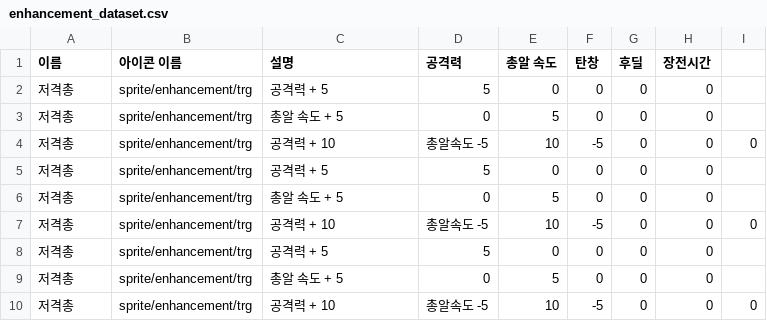
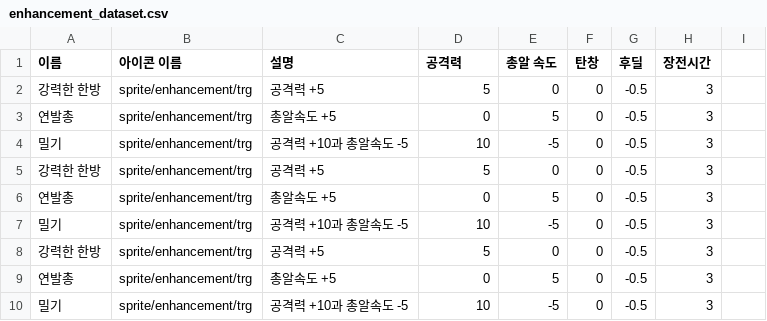
Before and after one commit to berylstar/Team_OneHundredEight, a CSV file: Assets/Resources/data/enhancement_dataset.csv, drawn as a sheet.

```diff
--- a/Assets/Resources/data/enhancement_dataset.csv
+++ b/Assets/Resources/data/enhancement_dataset.csv
@@ -1,10 +1,10 @@
 이름,아이콘 이름,설명,공격력,총알 속도,탄창,후딜,장전시간
-저격총,sprite/enhancement/trg,공격력 + 5,5,0,0,0,0
-저격총,sprite/enhancement/trg,총알 속도 + 5,0,5,0,0,0
-저격총,sprite/enhancement/trg,공격력 + 10, 총알속도 -5,10,-5,0,0,0
-저격총,sprite/enhancement/trg,공격력 + 5,5,0,0,0,0
-저격총,sprite/enhancement/trg,총알 속도 + 5,0,5,0,0,0
-저격총,sprite/enhancement/trg,공격력 + 10, 총알속도 -5,10,-5,0,0,0
-저격총,sprite/enhancement/trg,공격력 + 5,5,0,0,0,0
-저격총,sprite/enhancement/trg,총알 속도 + 5,0,5,0,0,0
-저격총,sprite/enhancement/trg,공격력 + 10, 총알속도 -5,10,-5,0,0,0
+강력한 한방,sprite/enhancement/trg,공격력 +5,5,0,0,-0.5,3
+연발총,sprite/enhancement/trg,총알속도 +5,0,5,0,-0.5,3
+밀기,sprite/enhancement/trg,공격력 +10과  총알속도 -5,10,-5,0,-0.5,3
+강력한 한방,sprite/enhancement/trg,공격력 +5,5,0,0,-0.5,3
+연발총,sprite/enhancement/trg,총알속도 +5,0,5,0,-0.5,3
+밀기,sprite/enhancement/trg,공격력 +10과 총알속도 -5,10,-5,0,-0.5,3
+강력한 한방,sprite/enhancement/trg,공격력 +5,5,0,0,-0.5,3
+연발총,sprite/enhancement/trg,총알속도 +5,0,5,0,-0.5,3
+밀기,sprite/enhancement/trg,공격력 +10과  총알속도 -5,10,-5,0,-0.5,3
```
Also changed, not shown: 2 other files.
